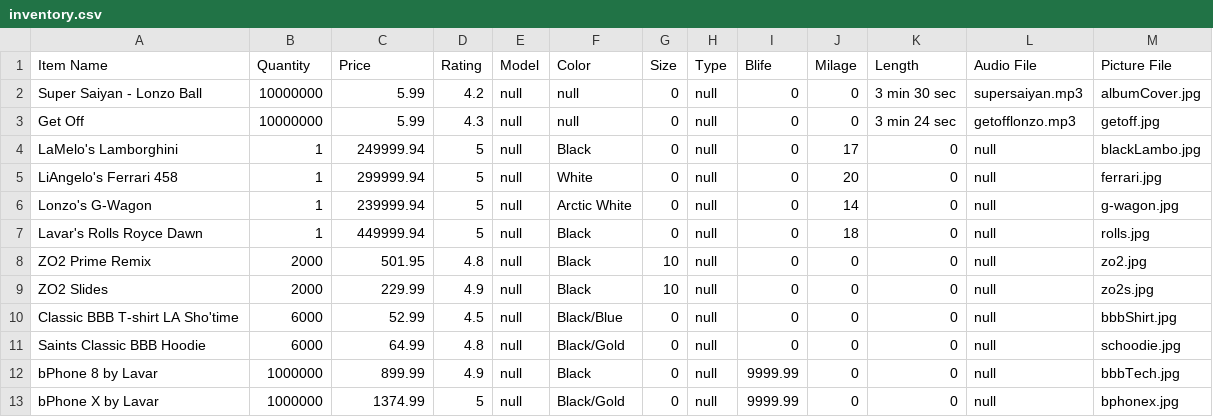
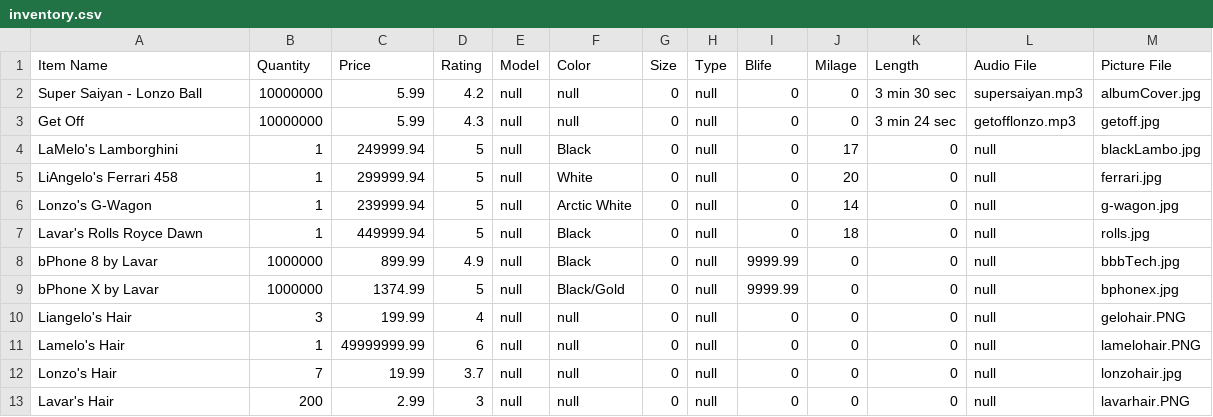
Before and after one commit to jaronhuang/Emazon, a CSV file: Emazon/inventory.csv, drawn as a sheet; removed rows and columns are numbered as before the commit, all else as after; the diff names each change by its address in the sheet, - before the commit and + after, or states it on an @@ line.

```diff
--- a/Emazon/inventory.csv
+++ b/Emazon/inventory.csv
-row 8: ZO2 Prime Remix | 2000 | 501.95 | 4.8 | null | Black | 10 | null | 0 | 0 | 0 | null | zo2.jpg
-row 9: ZO2 Slides | 2000 | 229.99 | 4.9 | null | Black | 10 | null | 0 | 0 | 0 | null | zo2s.jpg
-row 10: Classic BBB T-shirt LA Sho'time | 6000 | 52.99 | 4.5 | null | Black/Blue | 0 | null | 0 | 0 | 0 | null | bbbShirt.jpg
-row 11: Saints Classic BBB Hoodie | 6000 | 64.99 | 4.8 | null | Black/Gold | 0 | null | 0 | 0 | 0 | null | schoodie.jpg
+row 10: Liangelo's Hair | 3 | 199.99 | 4 | null | null | 0 | null | 0 | 0 | 0 | null | gelohair.PNG
+row 11: Lamelo's Hair | 1 | 49999999.99 | 6 | null | null | 0 | null | 0 | 0 | 0 | null | lamelohair.PNG
+row 12: Lonzo's Hair | 7 | 19.99 | 3.7 | null | null | 0 | null | 0 | 0 | 0 | null | lonzohair.jpg
+row 13: Lavar's Hair | 200 | 2.99 | 3 | null | null | 0 | null | 0 | 0 | 0 | null | lavarhair.PNG
```
Also changed, not shown: Emazon/cart.csv, 9 other files.
